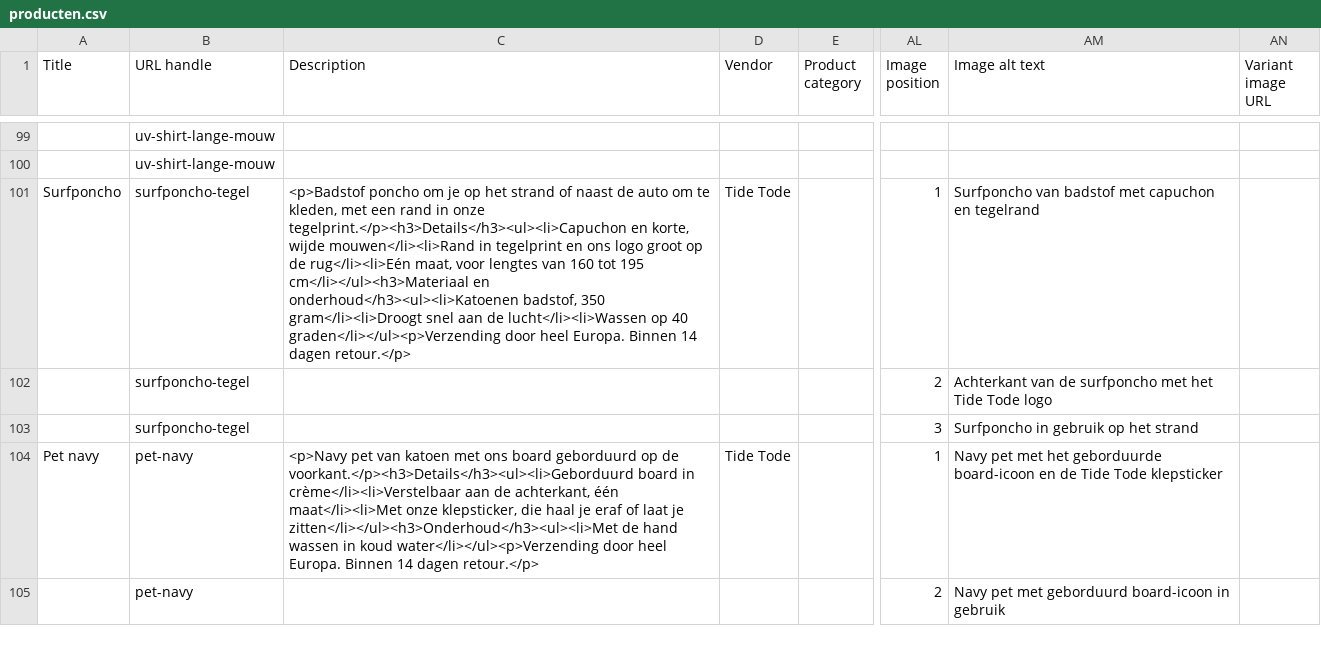
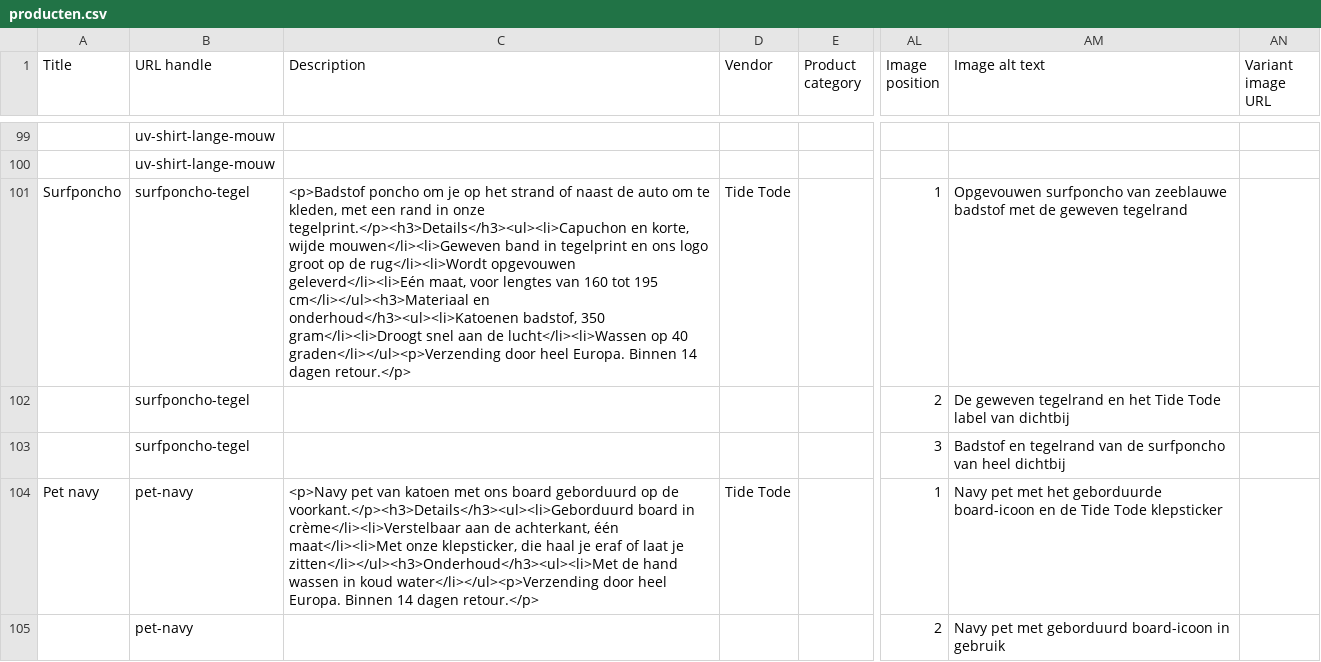
Before and after one commit to jenstho-png/Veerle, a CSV file: docs/producten/producten.csv, drawn as a sheet; only a part is shown, gaps mark what is left out; the diff names each change by its address in the sheet, - before the commit and + after, or states it on an @@ line.

```diff
--- a/docs/producten/producten.csv
+++ b/docs/producten/producten.csv
-C101 (Description): …korte, wijde mouwen</li><li>Rand in tegelprint en ons logo groot op de rug</li><li>Eén maat, voor…
+C101 (Description): …korte, wijde mouwen</li><li>Geweven band in tegelprint en ons logo groot op de rug</li><li>Wordt opgevouwen geleverd</li><li>Eén maat, voor…
-AM101 (Image alt text): Surfponcho van badstof met capuchon en tegelrand
+AM101 (Image alt text): Opgevouwen surfponcho van zeeblauwe badstof met de geweven tegelrand
-AM102 (Image alt text): Achterkant van de surfponcho met het Tide Tode logo
+AM102 (Image alt text): De geweven tegelrand en het Tide Tode label van dichtbij
-AM103 (Image alt text): Surfponcho in gebruik op het strand
+AM103 (Image alt text): Badstof en tegelrand van de surfponcho van heel dichtbij
```
Also changed, not shown: 56 other files.
